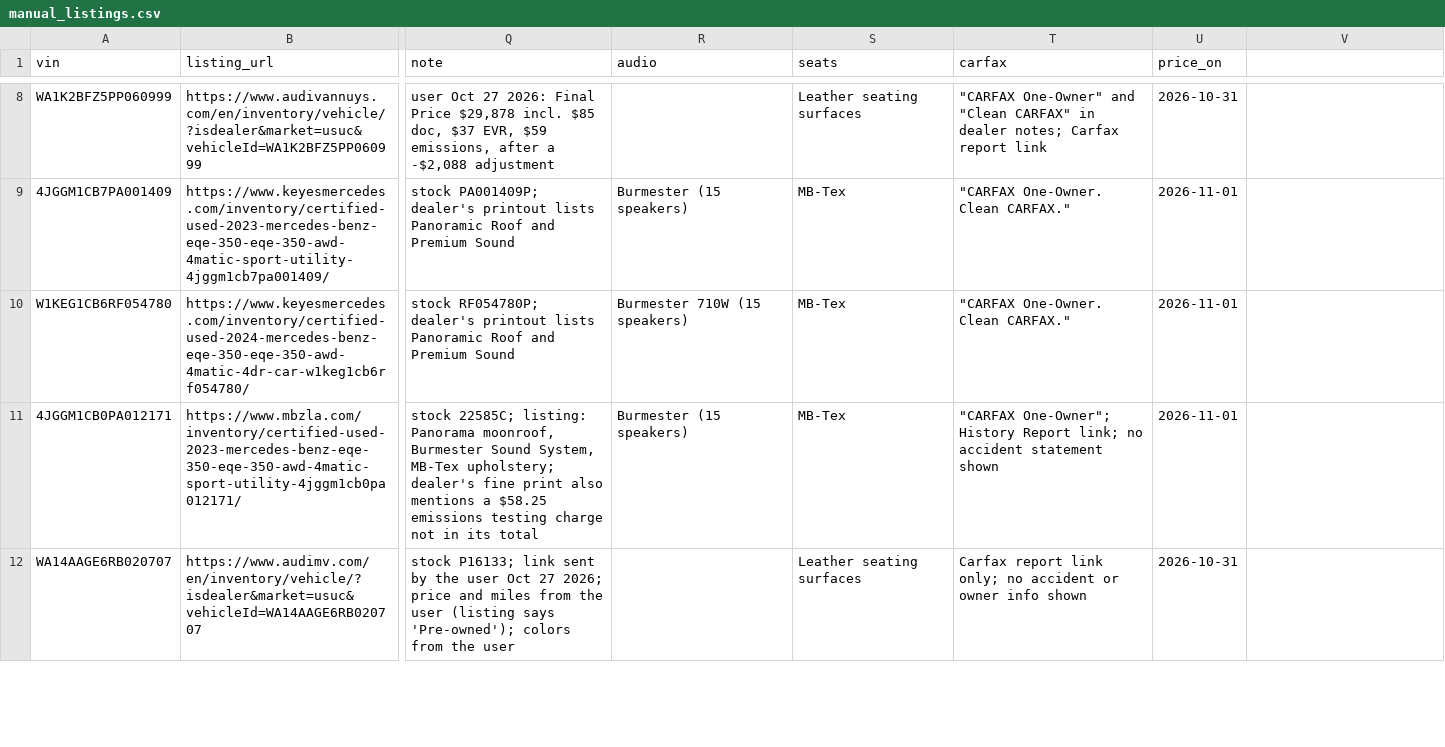
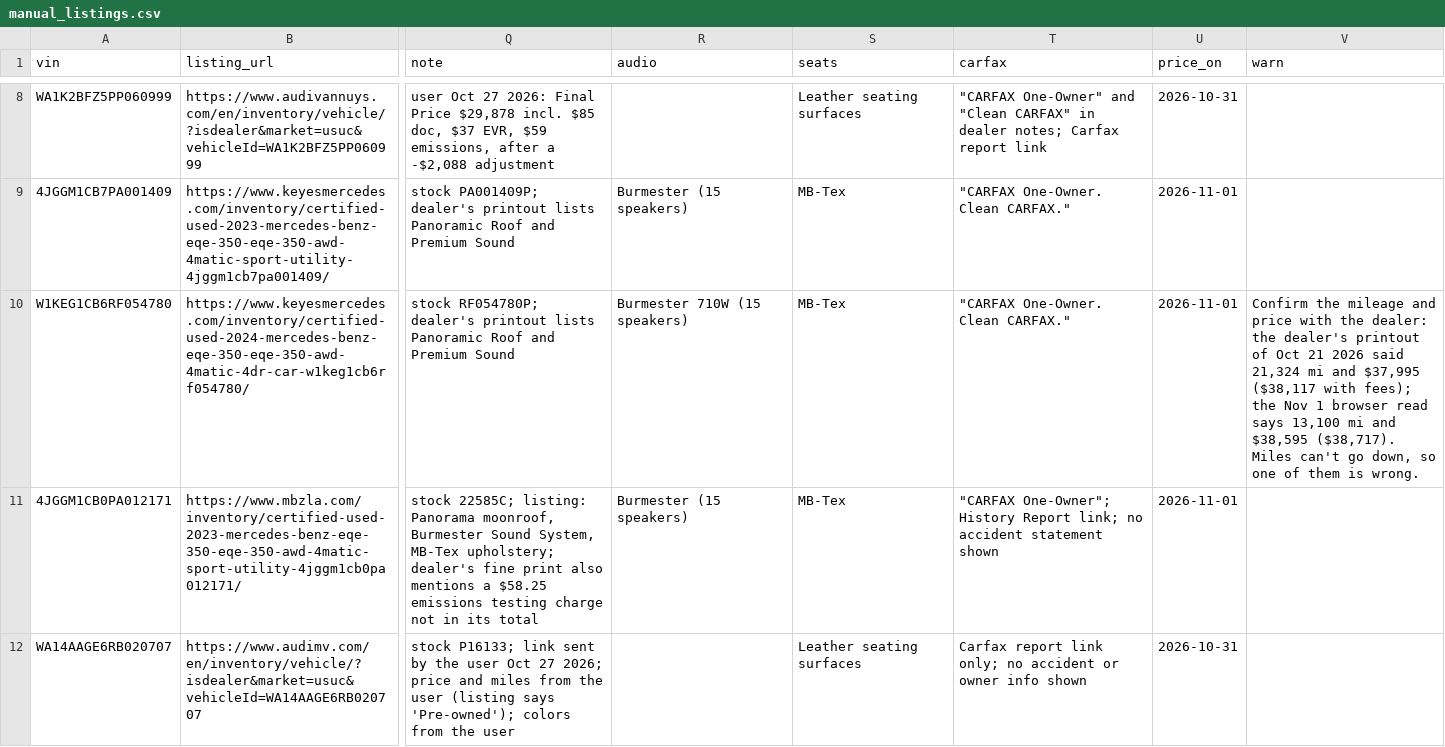
Before and after one commit to jhpdrbl/Car-finder-Ross, a CSV file: data/manual_listings.csv, drawn as a sheet; only a part is shown, gaps mark what is left out; the diff names each change by its address in the sheet, - before the commit and + after, or states it on an @@ line.

```diff
--- a/data/manual_listings.csv
+++ b/data/manual_listings.csv
-V1: (empty)
+V1: warn
-V10 (warn): (empty)
+V10 (warn): Confirm the mileage and price with the dealer: the dealer's printout of Oct 21 2026 said 21,324 mi and $37,995 ($38,117 with fees); the Nov 1 browser read says 13,100 mi and $38,595 ($38,717). Miles can't go down, so one of them is wrong.
```
Also changed, not shown: 2 other files.
